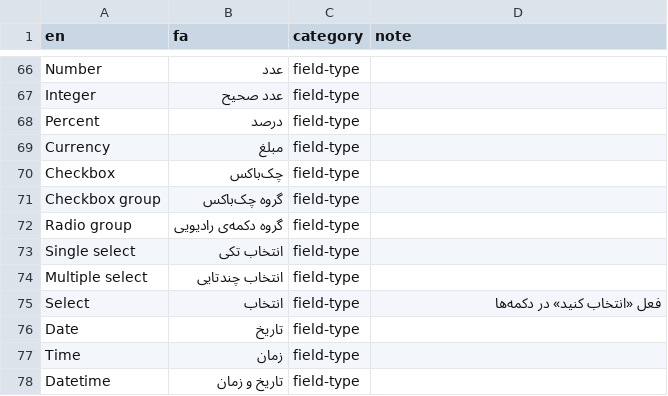
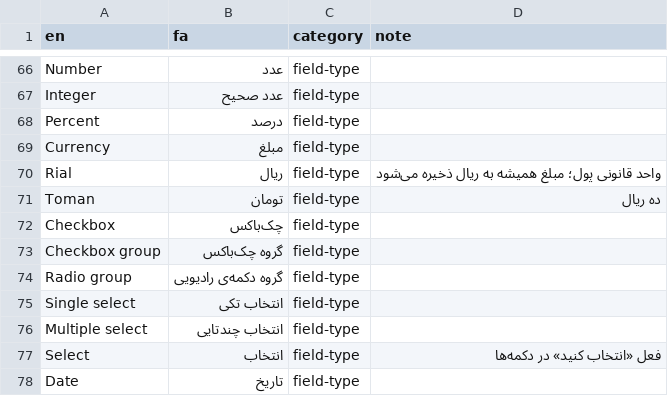
Before and after one commit to baryuc40-collab/persian-erp, a CSV file: glossary/fa-IR.csv, drawn as a sheet; only a part is shown, gaps mark what is left out; the shorter side is filled out with more unchanged rows; the diff names each change by its address in the sheet, - before the commit and + after, or states it on an @@ line.

```diff
--- a/glossary/fa-IR.csv
+++ b/glossary/fa-IR.csv
+row 70: Rial | ریال | field-type | واحد قانونی پول؛ مبلغ همیشه به ریال ذخیره می‌شود
+row 71: Toman | تومان | field-type | ده ریال
```
Also changed, not shown: 17 other files.
